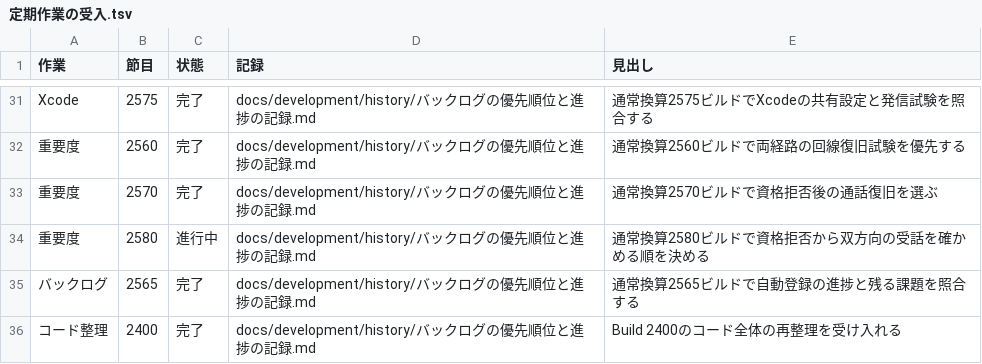
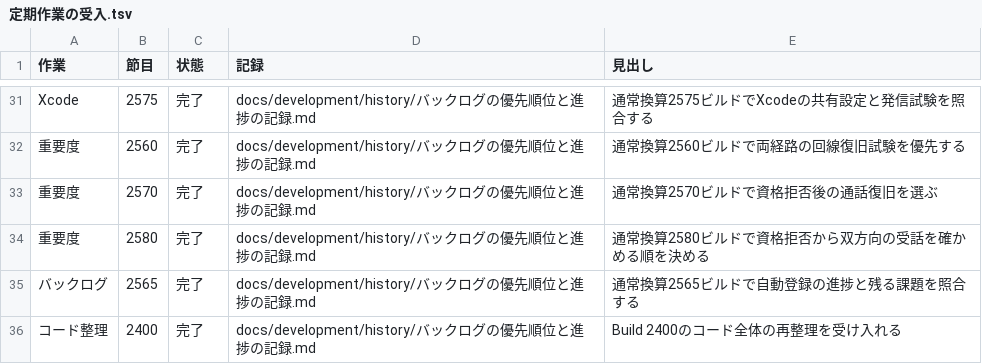
Before and after one commit to eroccowaruico/RideCom, a TSV file: docs/development/history/定期作業の受入.tsv, drawn as a sheet; only a part is shown, gaps mark what is left out.

Commit message:
通常換算2580ビルドの重要度点検を完了する
指示の要約
共有した重要度点検を、検証結果と着手順に照合して完了する。

目的
次の定期作業に移る前に、この回の受入を台帳で確認できるようにする。

変更内容
- 台帳の進行中を完了に更新し、同じ回の共有済みの記録に対応付ける。
- 常設の変更監査は gpt-6.2-astra が clear。独立品質評価は進行可。

Ride-Periodic: 重要度@2580

```diff
--- a/docs/development/history/定期作業の受入.tsv
+++ b/docs/development/history/定期作業の受入.tsv
@@ -33,3 +33,3 @@ Xcode	2575	完了	docs/development/history/バックログの優先順位と進
 重要度	2570	完了	docs/development/history/バックログの優先順位と進捗の記録.md	通常換算2570ビルドで資格拒否後の通話復旧を選ぶ
-重要度	2580	進行中	docs/development/history/バックログの優先順位と進捗の記録.md	通常換算2580ビルドで資格拒否から双方向の受話を確かめる順を決める
+重要度	2580	完了	docs/development/history/バックログの優先順位と進捗の記録.md	通常換算2580ビルドで資格拒否から双方向の受話を確かめる順を決める
 バックログ	2565	完了	docs/development/history/バックログの優先順位と進捗の記録.md	通常換算2565ビルドで自動登録の進捗と残る課題を照合する
```
